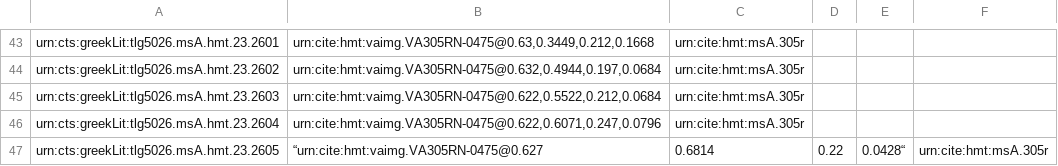
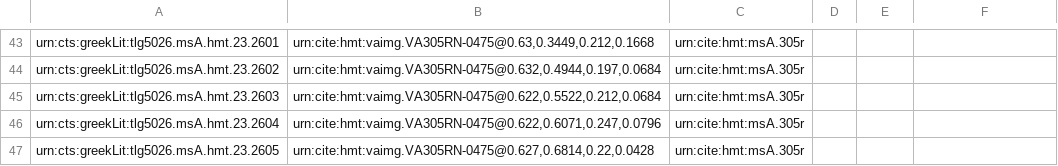
Before and after one commit to hmteditors/uwash, a CSV file: collections/venA-mainScholia.csv, drawn as a sheet; only a part is shown, gaps mark what is left out.

Commit message:
Update venA-mainScholia.csv

```diff
--- a/collections/venA-mainScholia.csv
+++ b/collections/venA-mainScholia.csv
@@ -46,2 +46,2 @@ urn:cts:greekLit:tlg5026.msA.hmt.23.2603,"urn:cite:hmt:vaimg.VA305RN-0475@0.622,
 urn:cts:greekLit:tlg5026.msA.hmt.23.2604,"urn:cite:hmt:vaimg.VA305RN-0475@0.622,0.6071,0.247,0.0796",urn:cite:hmt:msA.305r
-urn:cts:greekLit:tlg5026.msA.hmt.23.2605,“urn:cite:hmt:vaimg.VA305RN-0475@0.627,0.6814,0.22,0.0428“, urn:cite:hmt:msA.305r
+urn:cts:greekLit:tlg5026.msA.hmt.23.2605,"urn:cite:hmt:vaimg.VA305RN-0475@0.627,0.6814,0.22,0.0428", urn:cite:hmt:msA.305r
```
